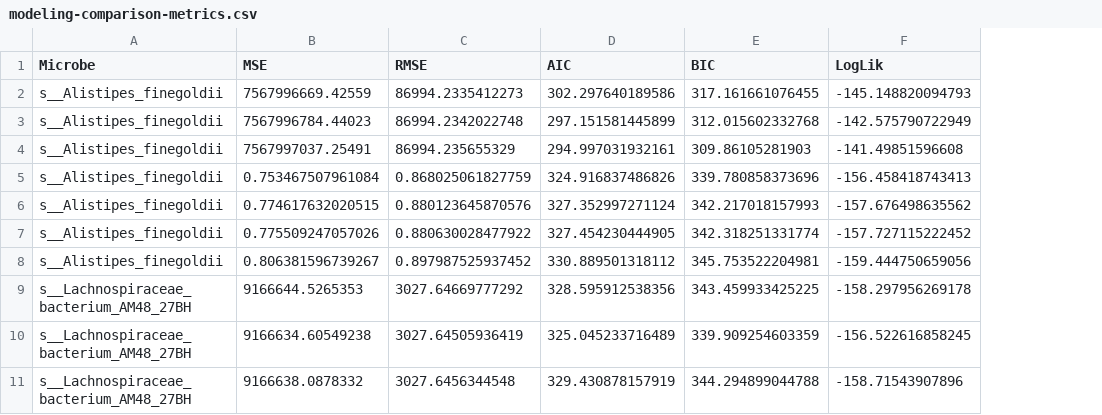
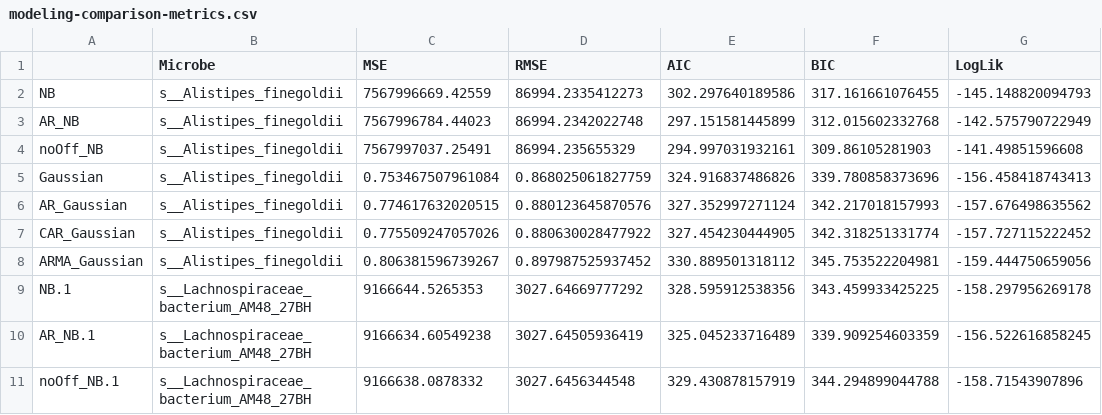
Before and after one commit to spakowiczlab/mitox, a CSV file: data/modeling-comparison-metrics.csv, drawn as a sheet; only a part is shown; the diff names each change by its address in the sheet, - before the commit and + after, or states it on an @@ line.

Commit message:
add model IDs

```diff
--- a/data/modeling-comparison-metrics.csv
+++ b/data/modeling-comparison-metrics.csv
+column A, rows 2-11: NB | AR_NB | noOff_NB | Gaussian | AR_Gaussian | CAR_Gaussian | ARMA_Gaussian | NB.1 | AR_NB.1 | noOff_NB.1
```
Also changed, not shown: 1 other file.
